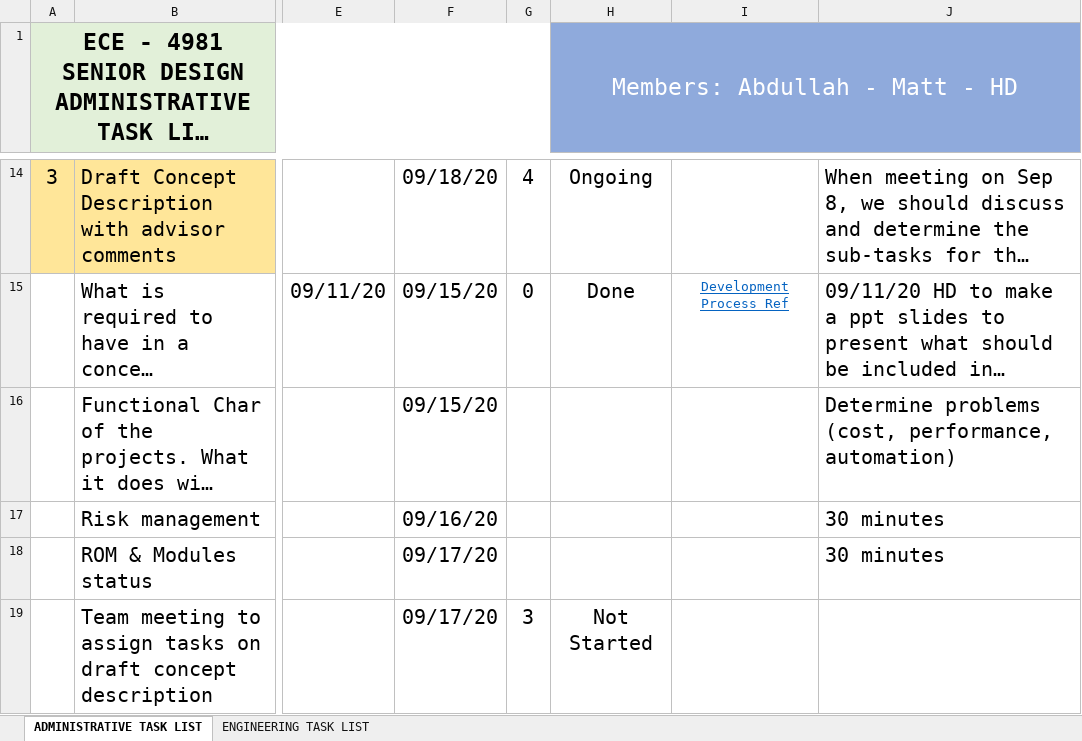
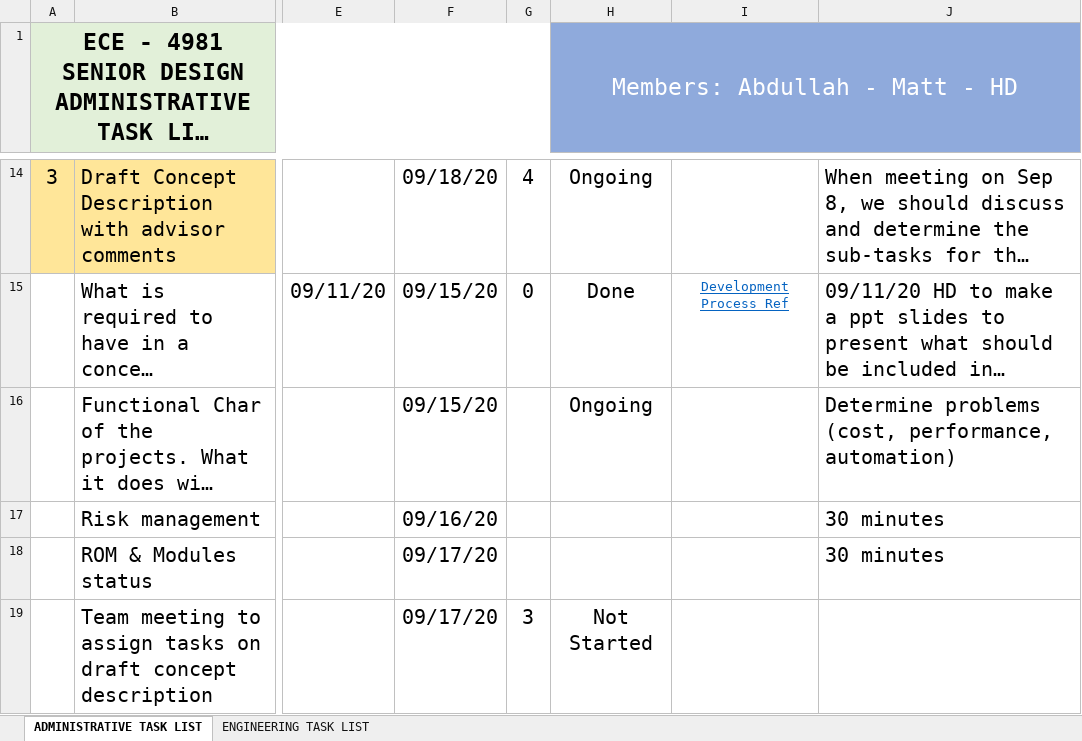
Before and after one commit to HD-UMD/ECE4981, an Excel workbook: ECE 4981 Task List.xlsx, sheet ADMINISTRATIVE TASK LIST, drawn as a sheet; only a part is shown, gaps mark what is left out; long unchanged cells end in …; values as stored, in another font and other column widths than the file's, no borders; conditional formats not drawn; the diff names each change by its address in the sheet, - before the commit and + after, or states it on an @@ line.

Commit message:
Modified Admin Task List

```diff
--- a/ECE 4981 Task List.xlsx (sheet ADMINISTRATIVE TASK LIST)
+++ b/ECE 4981 Task List.xlsx (sheet ADMINISTRATIVE TASK LIST)
-H16 (Members: Abdullah - Matt - HD): (empty)
+H16 (Members: Abdullah - Matt - HD): Ongoing
```
